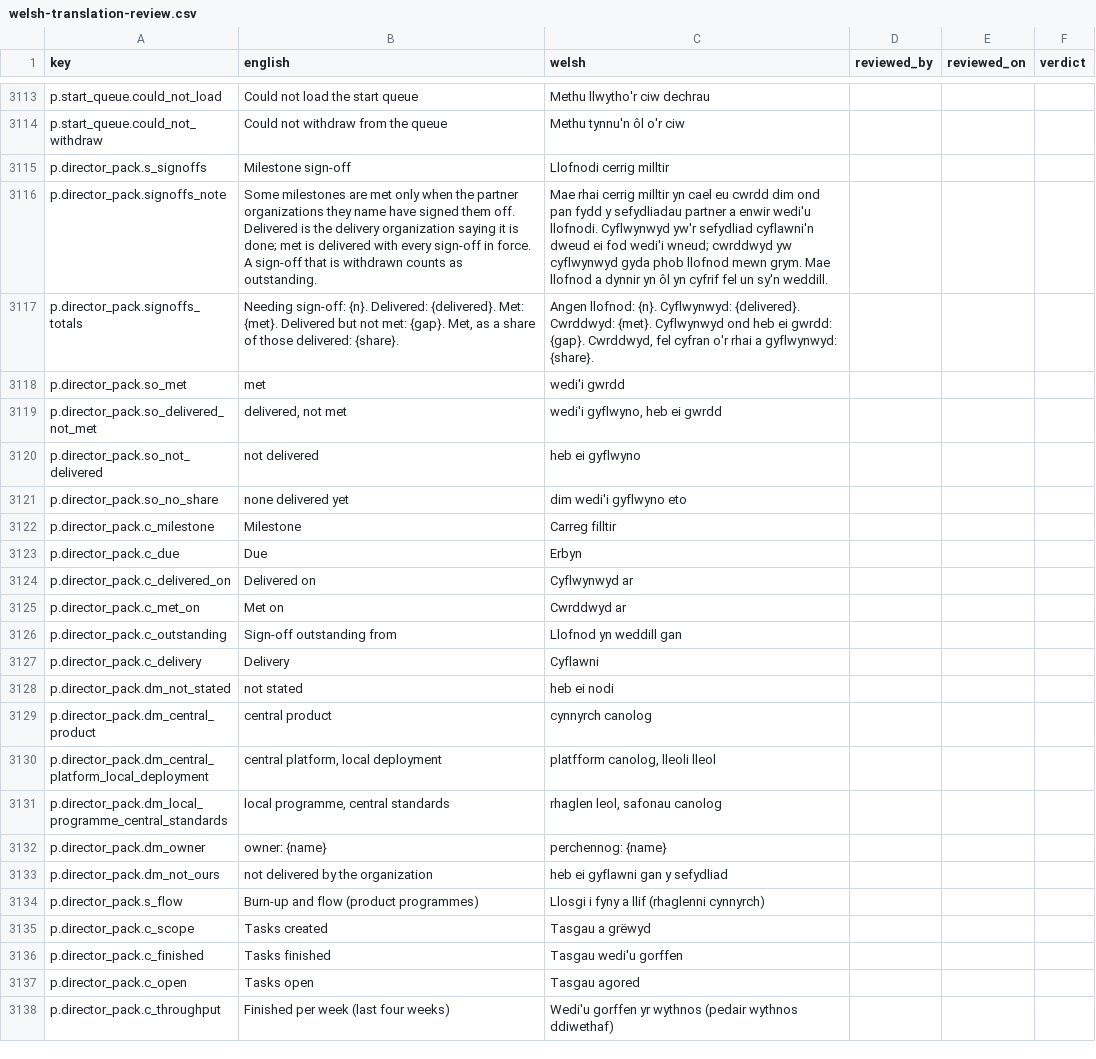
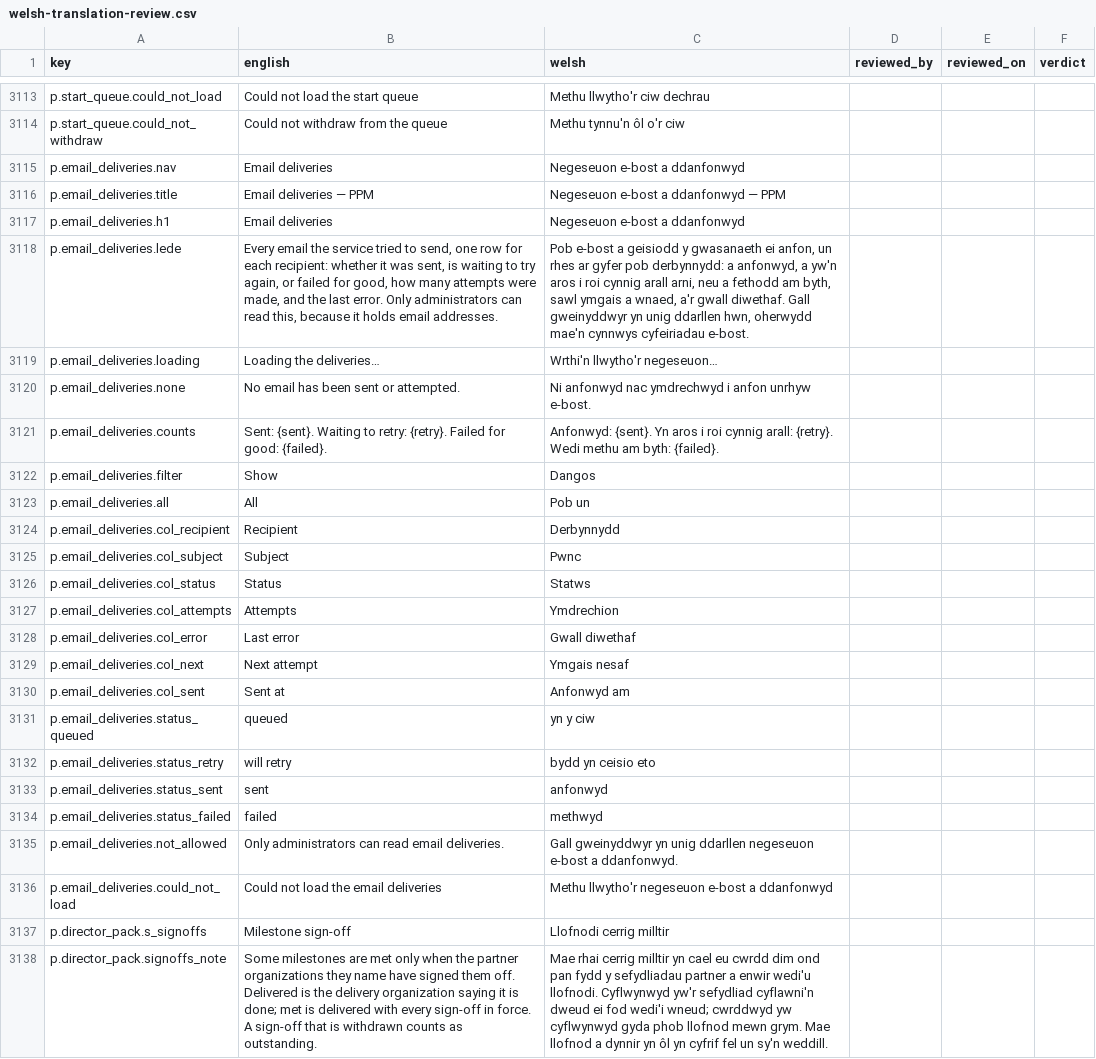
Before and after one commit to project-portfolio-management/project-portfolio-management, a CSV file: governance/welsh-translation-review.csv, drawn as a sheet; only a part is shown, gaps mark what is left out; the shorter side is filled out with more unchanged rows; the diff names each change by its address in the sheet, - before the commit and + after, or states it on an @@ line.

```diff
--- a/governance/welsh-translation-review.csv
+++ b/governance/welsh-translation-review.csv
+row 3115: p.email_deliveries.nav | Email deliveries | Negeseuon e-bost a ddanfonwyd
+row 3116: p.email_deliveries.title | Email deliveries — PPM | Negeseuon e-bost a ddanfonwyd — PPM
+row 3117: p.email_deliveries.h1 | Email deliveries | Negeseuon e-bost a ddanfonwyd
+row 3118: p.email_deliveries.lede | Every email the service tried to send, one row for each recipient: whether it was sent, is waiting to try again, or failed for good, how many attempts were made, and the last error. Only administrators can read this, because it holds email addresses. | Pob e-bost a geisiodd y gwasanaeth ei anfon, un rhes ar gyfer pob derbynnydd: a anfonwyd, a yw'n aros i roi cynnig arall arni, neu a fethodd am byth, sawl ymgais a wnaed, a'r gwall diwethaf. Gall gweinyddwyr yn unig ddarllen hwn, oherwydd mae'n cynnwys cyfeiriadau e-bost.
+row 3119: p.email_deliveries.loading | Loading the deliveries… | Wrthi'n llwytho'r negeseuon…
+row 3120: p.email_deliveries.none | No email has been sent or attempted. | Ni anfonwyd nac ymdrechwyd i anfon unrhyw e-bost.
+row 3121: p.email_deliveries.counts | Sent: {sent}. Waiting to retry: {retry}. Failed for good: {failed}. | Anfonwyd: {sent}. Yn aros i roi cynnig arall: {retry}. Wedi methu am byth: {failed}.
+row 3122: p.email_deliveries.filter | Show | Dangos
+row 3123: p.email_deliveries.all | All | Pob un
+row 3124: p.email_deliveries.col_recipient | Recipient | Derbynnydd
+row 3125: p.email_deliveries.col_subject | Subject | Pwnc
+row 3126: p.email_deliveries.col_status | Status | Statws
+row 3127: p.email_deliveries.col_attempts | Attempts | Ymdrechion
+row 3128: p.email_deliveries.col_error | Last error | Gwall diwethaf
+row 3129: p.email_deliveries.col_next | Next attempt | Ymgais nesaf
+row 3130: p.email_deliveries.col_sent | Sent at | Anfonwyd am
+row 3131: p.email_deliveries.status_queued | queued | yn y ciw
+row 3132: p.email_deliveries.status_retry | will retry | bydd yn ceisio eto
+row 3133: p.email_deliveries.status_sent | sent | anfonwyd
+row 3134: p.email_deliveries.status_failed | failed | methwyd
+row 3135: p.email_deliveries.not_allowed | Only administrators can read email deliveries. | Gall gweinyddwyr yn unig ddarllen negeseuon e-bost a ddanfonwyd.
+row 3136: p.email_deliveries.could_not_load | Could not load the email deliveries | Methu llwytho'r negeseuon e-bost a ddanfonwyd
```
Also changed, not shown: 10 other files.
